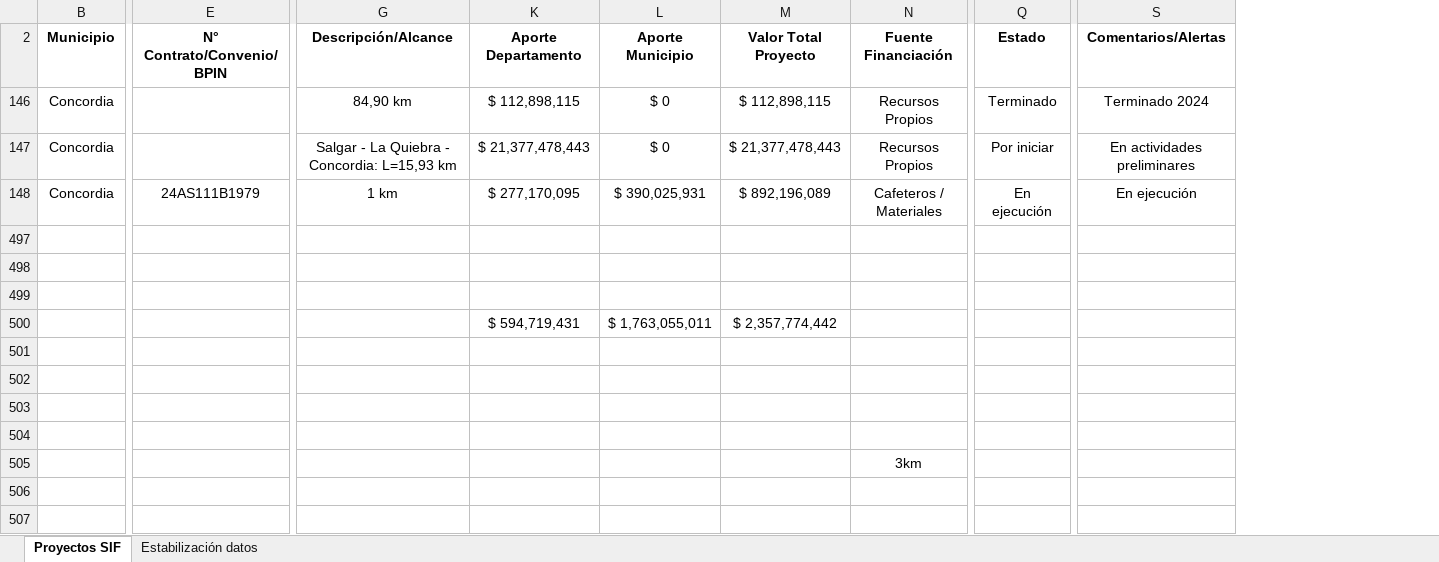
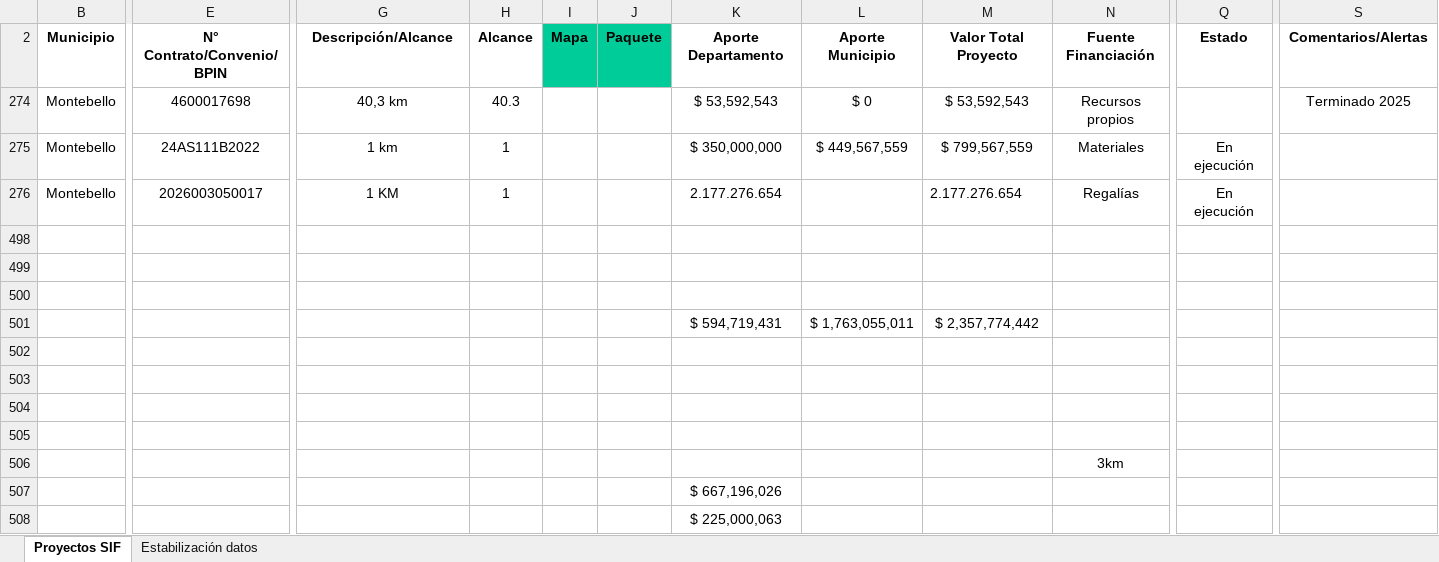
Before and after one commit to jvelez-cyber/Proyectos-SIF, an Excel workbook: data/proyectos.xlsx, sheet Proyectos SIF, drawn as a sheet; only a part is shown, gaps mark what is left out; values as stored, in another font and other column widths than the file's, no borders; removed rows and columns are numbered as before the commit, all else as after; rows hold the shown columns only; the diff covers the shown part only; the diff names each change by its address in the sheet, - before the commit and + after, or states it on an @@ line.

```diff
--- a/data/proyectos.xlsx (sheet Proyectos SIF)
+++ b/data/proyectos.xlsx (sheet Proyectos SIF)
@@ column H (Alcance) unhidden, rows 274-275: 40.3 | 1 @@
@@ column I (Mapa) unhidden, empty @@
@@ column J (Paquete) unhidden, empty @@
-B274 (Municipio): Concordia
+B274 (Municipio): Montebello
-E274 (N° Contrato/Convenio/BPIN): (empty)
+E274 (N° Contrato/Convenio/BPIN): 4600017698
-G274 (Descripción/Alcance): 84,90 km
+G274 (Descripción/Alcance): 40,3 km
-K274 (Aporte Departamento): $ 112,898,115
+K274 (Aporte Departamento): $ 53,592,543
-M274 (Valor Total Proyecto): $ 112,898,115
+M274 (Valor Total Proyecto): $ 53,592,543
-N274 (Fuente Financiación): Recursos Propios
+N274 (Fuente Financiación): Recursos propios
-Q274 (Estado): Terminado
+Q274 (Estado): (empty)
-S274 (Comentarios/Alertas): Terminado 2024
+S274 (Comentarios/Alertas): Terminado 2025
-row 147: Concordia |  | Salgar - La Quiebra - Concordia: L=15,93 km | $ 21,377,478,443 | $ 0 | $ 21,377,478,443 | Recursos Propios | Por iniciar | En actividades preliminares
-B275 (Municipio): Concordia
+B275 (Municipio): Montebello
-E275 (N° Contrato/Convenio/BPIN): 24AS111B1979
+E275 (N° Contrato/Convenio/BPIN): 24AS111B2022
-K275 (Aporte Departamento): $ 277,170,095
+K275 (Aporte Departamento): $ 350,000,000
-L275 (Aporte Municipio): $ 390,025,931
+L275 (Aporte Municipio): $ 449,567,559
-M275 (Valor Total Proyecto): $ 892,196,089
+M275 (Valor Total Proyecto): $ 799,567,559
-N275 (Fuente Financiación): Cafeteros / Materiales
+N275 (Fuente Financiación): Materiales
-S275 (Comentarios/Alertas): En ejecución
+S275 (Comentarios/Alertas): (empty)
+row 276: Montebello | 2026003050017 | 1 KM | 1 |  |  | 2.177.276.654 |  | 2.177.276.654 | Regalías | En ejecución
+row 507:  |  |  |  |  |  | $ 667,196,026
+row 508:  |  |  |  |  |  | $ 225,000,063
```
Also changed, not shown: 1 edited cell elsewhere in this sheet, formulas that keep their value, hidden cells.
